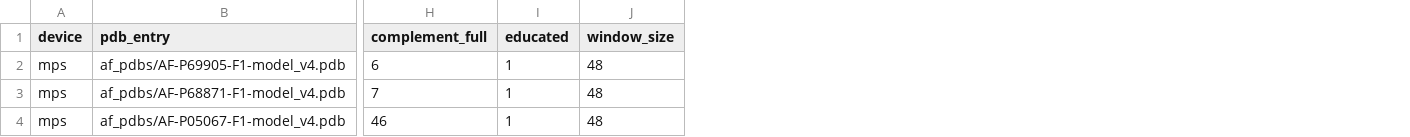
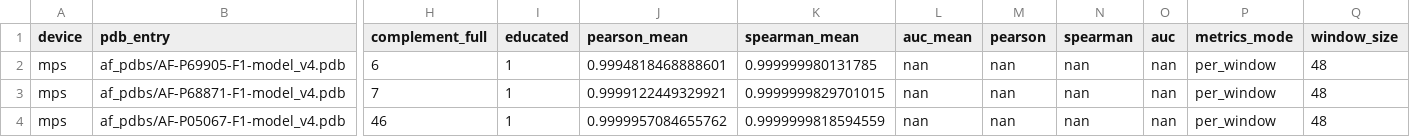
Before and after one commit to I-m-A-g-I-n-E/A-G-I, a CSV file: bio/data/batch/af_batch_plddt.csv, drawn as a sheet; only a part is shown, gaps mark what is left out; the diff names each change by its address in the sheet, - before the commit and + after, or states it on an @@ line.

Commit message:
feat: add debug logging for torch acceleration and update batch metrics

```diff
--- a/bio/data/batch/af_batch_plddt.csv
+++ b/bio/data/batch/af_batch_plddt.csv
+column J (pearson_mean), rows 2-4: 0.9994818468888601 | 0.9999122449329921 | 0.9999957084655762
+column K (spearman_mean), rows 2-4: 0.999999980131785 | 0.9999999829701015 | 0.9999999818594559
+column L (auc_mean), rows 2-4: all nan
+column M (pearson), rows 2-4: all nan
+column N (spearman), rows 2-4: all nan
+column O (auc), rows 2-4: all nan
+column P (metrics_mode), rows 2-4: all per_window
```
Also changed, not shown: bio/data/batch/crystal_batch.csv, 4 other files.
